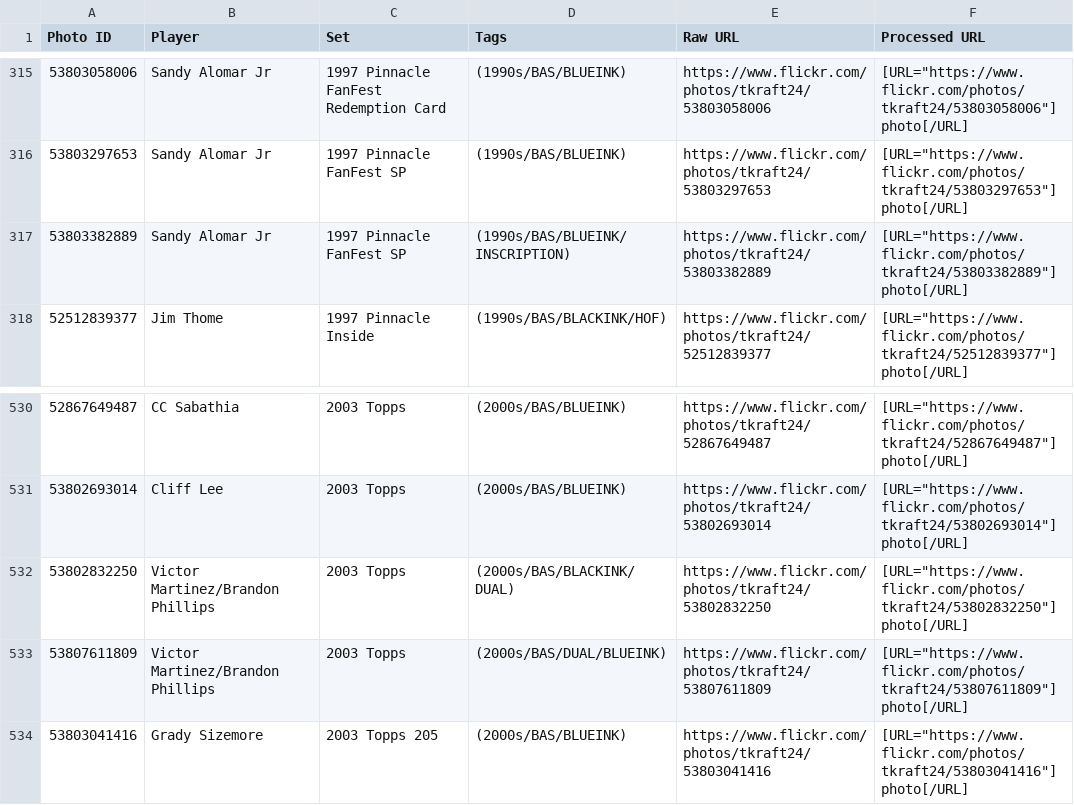
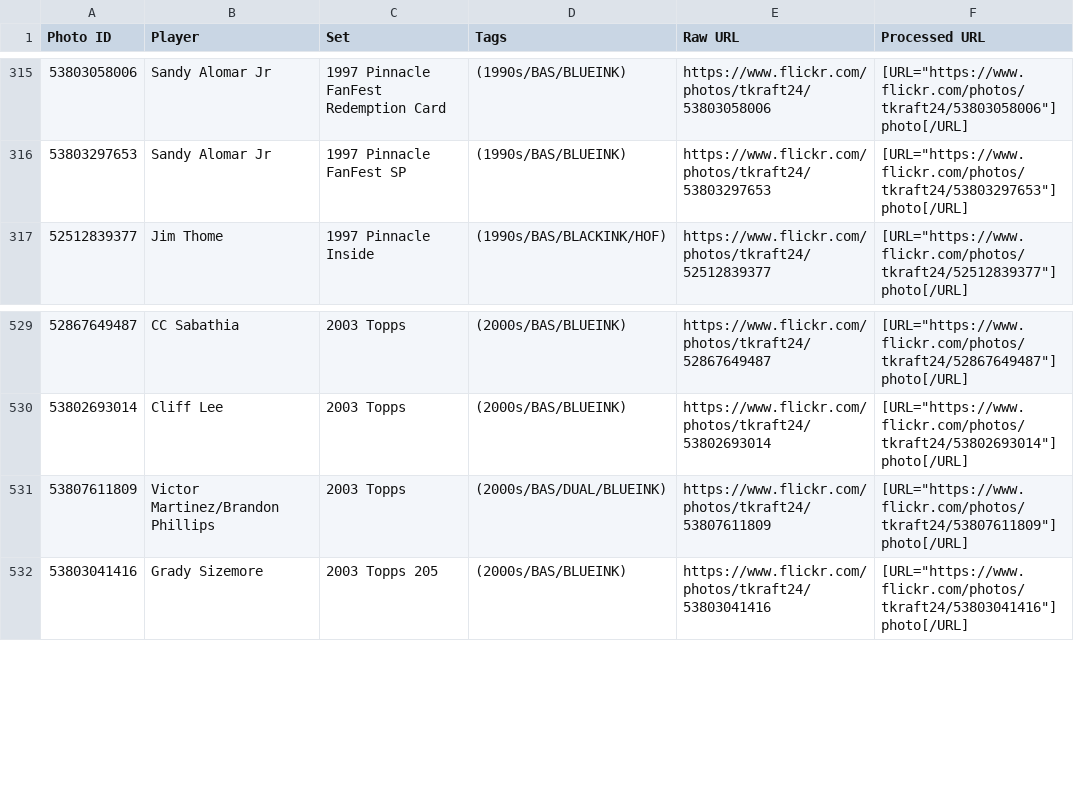
Before and after one commit to teekay24/slab-viewer, a CSV file: photos.csv, drawn as a sheet; only a part is shown, gaps mark what is left out; the diff names each change by its address in the sheet, - before the commit and + after, or states it on an @@ line.

```diff
--- a/photos.csv
+++ b/photos.csv
-row 317: 53803382889 | Sandy Alomar Jr | 1997 Pinnacle FanFest SP | (1990s/BAS/BLUEINK/INSCRIPTION) | https://www.flickr.com/photos/tkraft24/53803382889 | [URL="https://www.flickr.com/photos/tkraft24/53803382889"] photo[/URL]
-row 532: 53802832250 | Victor Martinez/Brandon Phillips | 2003 Topps | (2000s/BAS/BLACKINK/DUAL) | https://www.flickr.com/photos/tkraft24/53802832250 | [URL="https://www.flickr.com/photos/tkraft24/53802832250"] photo[/URL]
```
Also changed, not shown: 2 other files.
